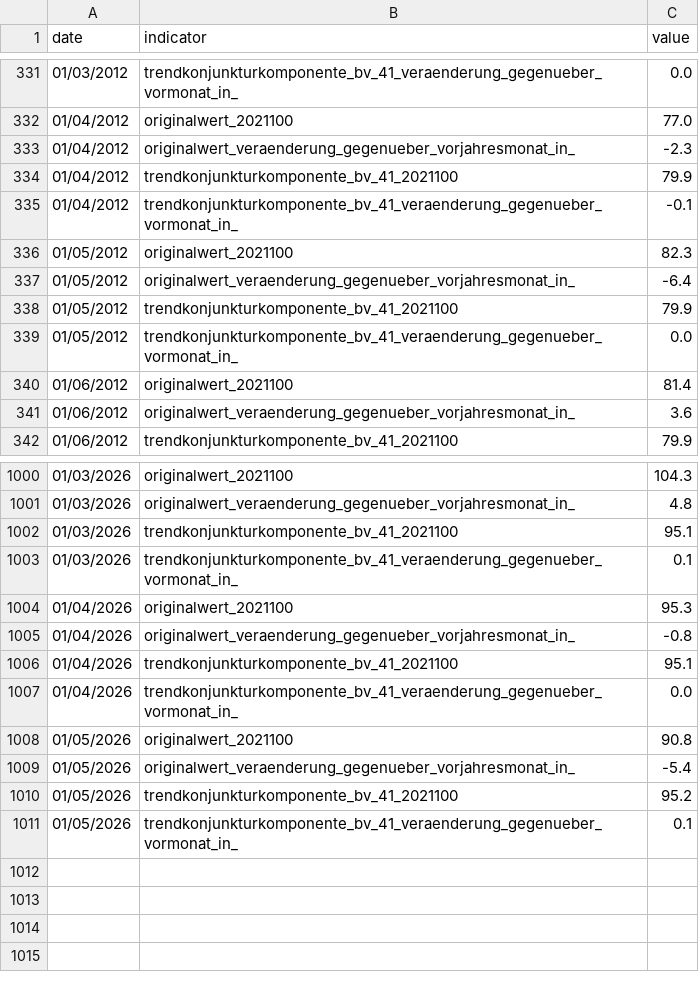
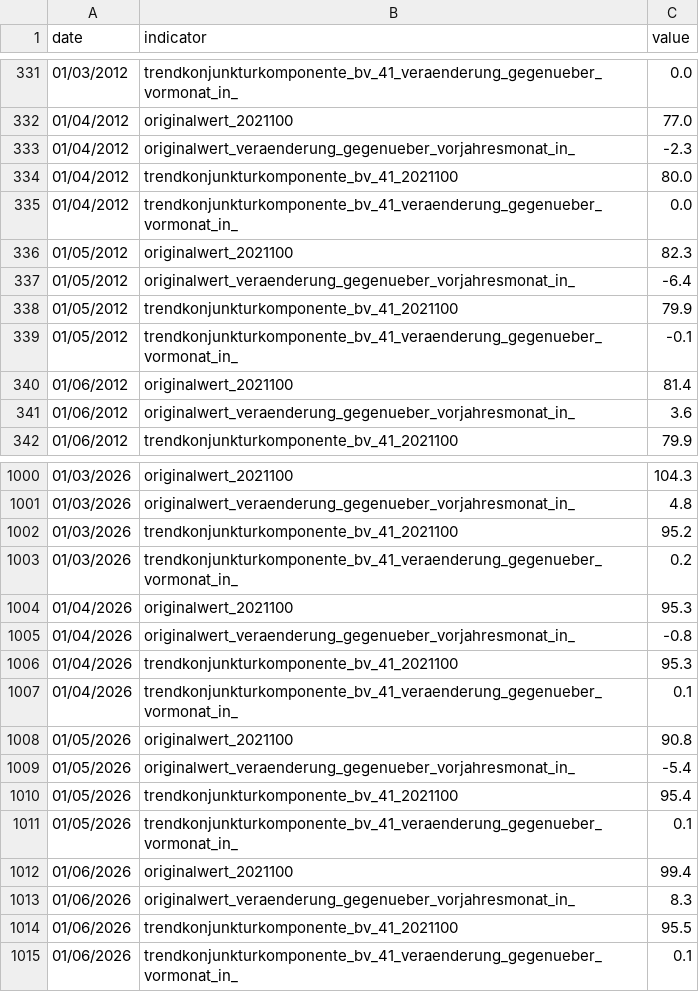
Before and after one commit to jonas-is-coding/destatis, a CSV file: data/ml_ready/static/de_/opendata/data/lkw_maut_fahrleistungsindex_bv41.csv, drawn as a sheet; only a part is shown, gaps mark what is left out; the diff covers the shown part only.

```diff
--- a/data/ml_ready/static/de_/opendata/data/lkw_maut_fahrleistungsindex_bv41.csv
+++ b/data/ml_ready/static/de_/opendata/data/lkw_maut_fahrleistungsindex_bv41.csv
@@ -333,4 +333,4 @@ date,indicator,value
 01/04/2012,originalwert_veraenderung_gegenueber_vorjahresmonat_in_,-2.3
-01/04/2012,trendkonjunkturkomponente_bv_41_2021100,79.9
-01/04/2012,trendkonjunkturkomponente_bv_41_veraenderung_gegenueber_vormonat_in_,-0.1
+01/04/2012,trendkonjunkturkomponente_bv_41_2021100,80.0
+01/04/2012,trendkonjunkturkomponente_bv_41_veraenderung_gegenueber_vormonat_in_,0.0
 01/05/2012,originalwert_2021100,82.3
@@ -338,3 +338,3 @@ date,indicator,value
 01/05/2012,trendkonjunkturkomponente_bv_41_2021100,79.9
-01/05/2012,trendkonjunkturkomponente_bv_41_veraenderung_gegenueber_vormonat_in_,0.0
+01/05/2012,trendkonjunkturkomponente_bv_41_veraenderung_gegenueber_vormonat_in_,-0.1
 01/06/2012,originalwert_2021100,81.4
@@ -1001,11 +1001,15 @@ date,indicator,value
 01/03/2026,originalwert_veraenderung_gegenueber_vorjahresmonat_in_,4.8
-01/03/2026,trendkonjunkturkomponente_bv_41_2021100,95.1
-01/03/2026,trendkonjunkturkomponente_bv_41_veraenderung_gegenueber_vormonat_in_,0.1
+01/03/2026,trendkonjunkturkomponente_bv_41_2021100,95.2
+01/03/2026,trendkonjunkturkomponente_bv_41_veraenderung_gegenueber_vormonat_in_,0.2
 01/04/2026,originalwert_2021100,95.3
 01/04/2026,originalwert_veraenderung_gegenueber_vorjahresmonat_in_,-0.8
-01/04/2026,trendkonjunkturkomponente_bv_41_2021100,95.1
-01/04/2026,trendkonjunkturkomponente_bv_41_veraenderung_gegenueber_vormonat_in_,0.0
+01/04/2026,trendkonjunkturkomponente_bv_41_2021100,95.3
+01/04/2026,trendkonjunkturkomponente_bv_41_veraenderung_gegenueber_vormonat_in_,0.1
 01/05/2026,originalwert_2021100,90.8
 01/05/2026,originalwert_veraenderung_gegenueber_vorjahresmonat_in_,-5.4
-01/05/2026,trendkonjunkturkomponente_bv_41_2021100,95.2
+01/05/2026,trendkonjunkturkomponente_bv_41_2021100,95.4
 01/05/2026,trendkonjunkturkomponente_bv_41_veraenderung_gegenueber_vormonat_in_,0.1
+01/06/2026,originalwert_2021100,99.4
+01/06/2026,originalwert_veraenderung_gegenueber_vorjahresmonat_in_,8.3
+01/06/2026,trendkonjunkturkomponente_bv_41_2021100,95.5
+01/06/2026,trendkonjunkturkomponente_bv_41_veraenderung_gegenueber_vormonat_in_,0.1
```
Also changed, not shown: 9 edited cells elsewhere in this file, data/ml_ready/static/de_/opendata/data/lkw_maut_fahrleistungsindex_x13.csv, data/raw/static/de_/opendata/data/lkw_maut_fahrleistungsindex_bv41.csv, 4 other files.
